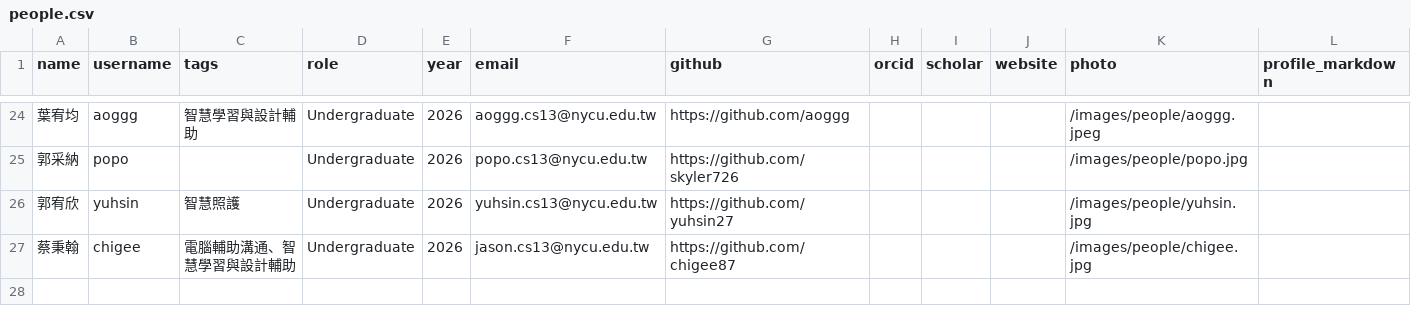
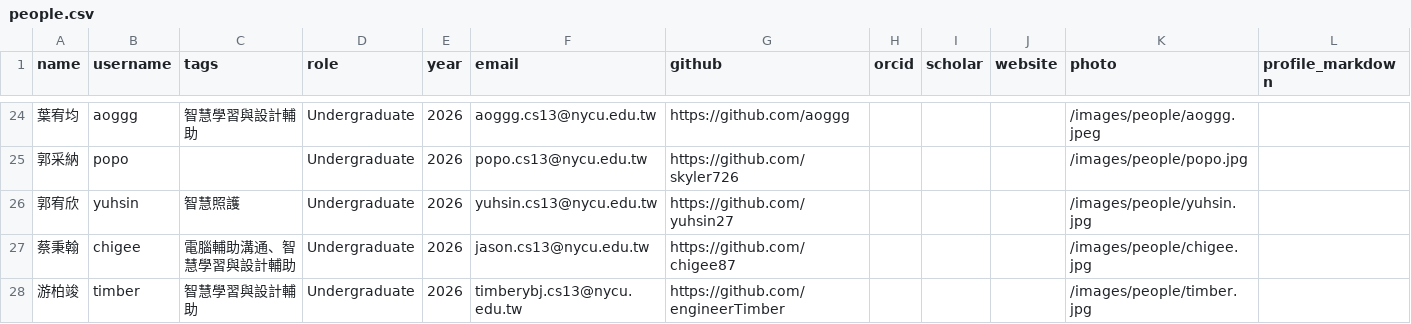
Before and after one commit to nycu-haix/nycu-haix.github.io, a CSV file: static/data/people.csv, drawn as a sheet; only a part is shown, gaps mark what is left out; rows hold the shown columns only; the diff names each change by its address in the sheet, - before the commit and + after, or states it on an @@ line.

Commit message:
Add timber to people page

```diff
--- a/static/data/people.csv
+++ b/static/data/people.csv
+row 28: 游柏竣 | timber | 智慧學習與設計輔助 | Undergraduate | 2026 | timberybj.cs13@nycu.edu.tw | https://github.com/engineerTimber |  |  |  | /images/people/timber.jpg
```
Also changed, not shown: 3 other files.
